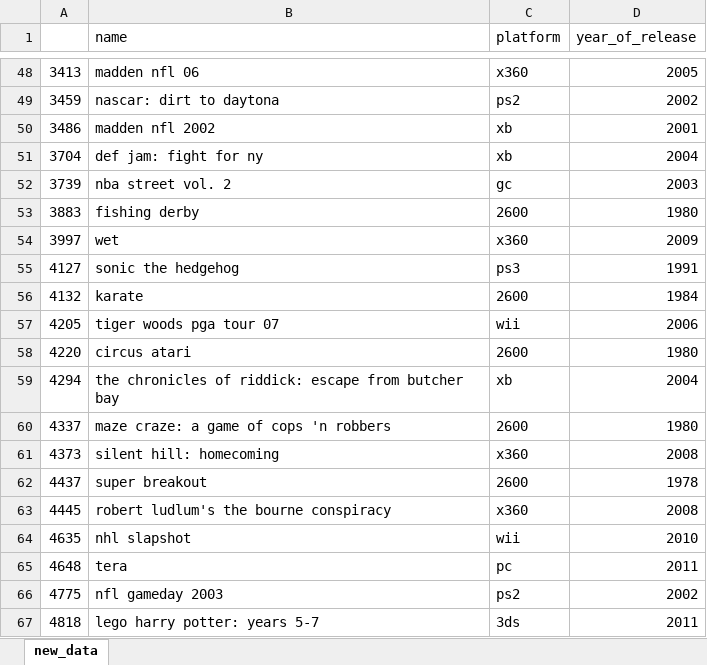
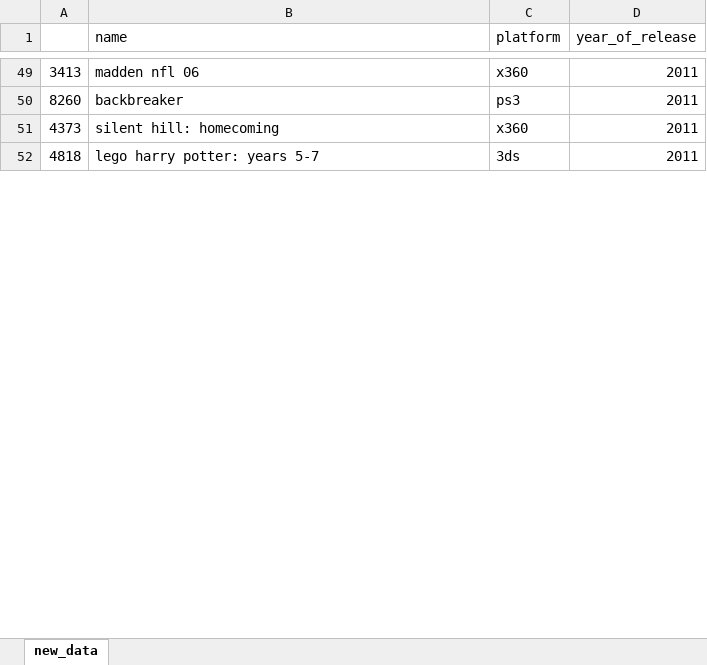
Before and after one commit to NegOlga/Project_Video_Games, an Excel workbook: new_data.xlsx, sheet new_data, drawn as a sheet; only a part is shown, gaps mark what is left out; values as stored, in another font and other column widths than the file's, no borders; removed rows and columns are numbered as before the commit, all else as after; the diff covers the shown part only; the diff names each change by its address in the sheet, - before the commit and + after, or states it on an @@ line.

Commit message:
change the file

```diff
--- a/new_data.xlsx (sheet new_data)
+++ b/new_data.xlsx (sheet new_data)
-D49 (year_of_release): 2005
+D49 (year_of_release): 2011
-row 49: 3459 | nascar: dirt to daytona | ps2 | 2002
-row 50: 3486 | madden nfl 2002 | xb | 2001
-row 51: 3704 | def jam: fight for ny | xb | 2004
-row 52: 3739 | nba street vol. 2 | gc | 2003
-row 53: 3883 | fishing derby | 2600 | 1980
-row 54: 3997 | wet | x360 | 2009
-row 55: 4127 | sonic the hedgehog | ps3 | 1991
-row 56: 4132 | karate | 2600 | 1984
-row 57: 4205 | tiger woods pga tour 07 | wii | 2006
-row 58: 4220 | circus atari | 2600 | 1980
-row 59: 4294 | the chronicles of riddick: escape from butcher bay | xb | 2004
-row 60: 4337 | maze craze: a game of cops 'n robbers | 2600 | 1980
+row 50: 8260 | backbreaker | ps3 | 2011
-D51 (year_of_release): 2008
+D51 (year_of_release): 2011
-row 62: 4437 | super breakout | 2600 | 1978
@@ row 63 moved to row 8: 4445 @@
-row 64: 4635 | nhl slapshot | wii | 2010
-row 65: 4648 | tera | pc | 2011
-row 66: 4775 | nfl gameday 2003 | ps2 | 2002
```
Also changed, not shown: 48 added rows, 221 removed rows, 15 moved rows and 12 edited cells elsewhere in this sheet.
